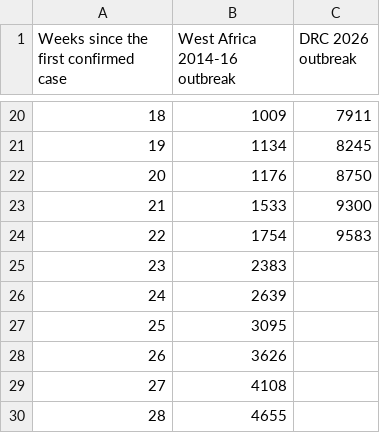
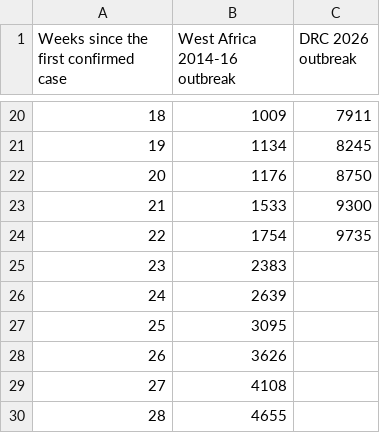
Before and after one commit to ONEcampaign/ebola-2026-outbreak, a CSV file: data/output/outbreak_comparison_weekly.csv, drawn as a sheet; only a part is shown, gaps mark what is left out.

```diff
--- a/data/output/outbreak_comparison_weekly.csv
+++ b/data/output/outbreak_comparison_weekly.csv
@@ -23,3 +23,3 @@ Weeks since the first confirmed case,West Africa 2014-16 outbreak,DRC 2026 outbr
 21,1533,9300
-22,1754,9583
+22,1754,9735
 23,2383,
```
Also changed, not shown: data/output/2026_outbreak_country_summary.csv, 1 other file.
